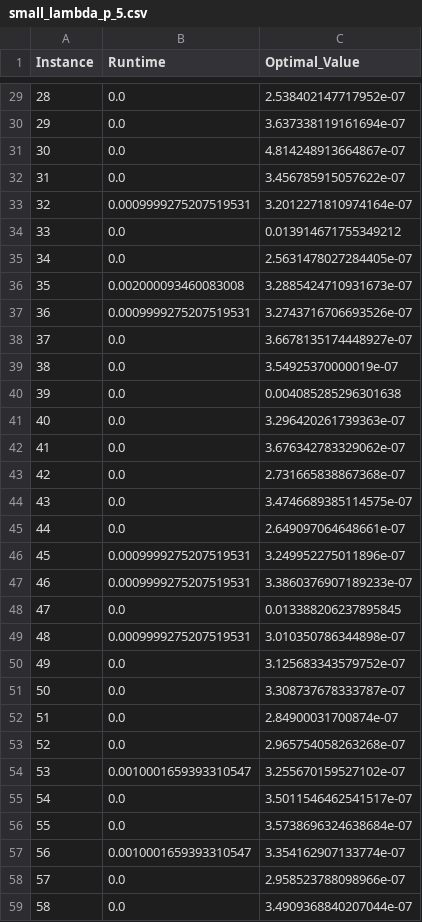
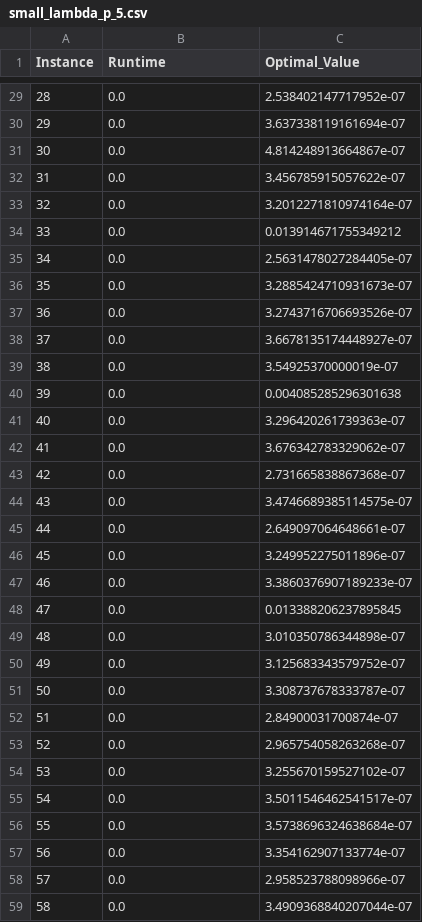
Before and after one commit to yelmokht/assortment-planning-problem, a CSV file: results/APC_MILP/small_lambda_p_5.csv, drawn as a sheet; only a part is shown, gaps mark what is left out; the diff covers the shown part only.

```diff
--- a/results/APC_MILP/small_lambda_p_5.csv
+++ b/results/APC_MILP/small_lambda_p_5.csv
@@ -32,7 +32,7 @@ Instance,Runtime,Optimal_Value
 31,0.0,3.456785915057622e-07
-32,0.0009999275207519531,3.2012271810974164e-07
+32,0.0,3.2012271810974164e-07
 33,0.0,0.013914671755349212
 34,0.0,2.5631478027284405e-07
-35,0.002000093460083008,3.2885424710931673e-07
-36,0.0009999275207519531,3.2743716706693526e-07
+35,0.0,3.2885424710931673e-07
+36,0.0,3.2743716706693526e-07
 37,0.0,3.6678135174448927e-07
@@ -45,6 +45,6 @@ Instance,Runtime,Optimal_Value
 44,0.0,2.649097064648661e-07
-45,0.0009999275207519531,3.249952275011896e-07
-46,0.0009999275207519531,3.3860376907189233e-07
+45,0.0,3.249952275011896e-07
+46,0.0,3.3860376907189233e-07
 47,0.0,0.013388206237895845
-48,0.0009999275207519531,3.010350786344898e-07
+48,0.0,3.010350786344898e-07
 49,0.0,3.125683343579752e-07
@@ -53,6 +53,6 @@ Instance,Runtime,Optimal_Value
 52,0.0,2.965754058263268e-07
-53,0.0010001659393310547,3.255670159527102e-07
+53,0.0,3.255670159527102e-07
 54,0.0,3.5011546462541517e-07
 55,0.0,3.5738696324638684e-07
-56,0.0010001659393310547,3.354162907133774e-07
+56,0.0,3.354162907133774e-07
 57,0.0,2.958523788098966e-07
```
Also changed, not shown: 19 edited cells elsewhere in this file, results/APC_MILP/small_lambda_p_1.csv, results/APC_MILP/small_p_1.csv, 23 other files.
